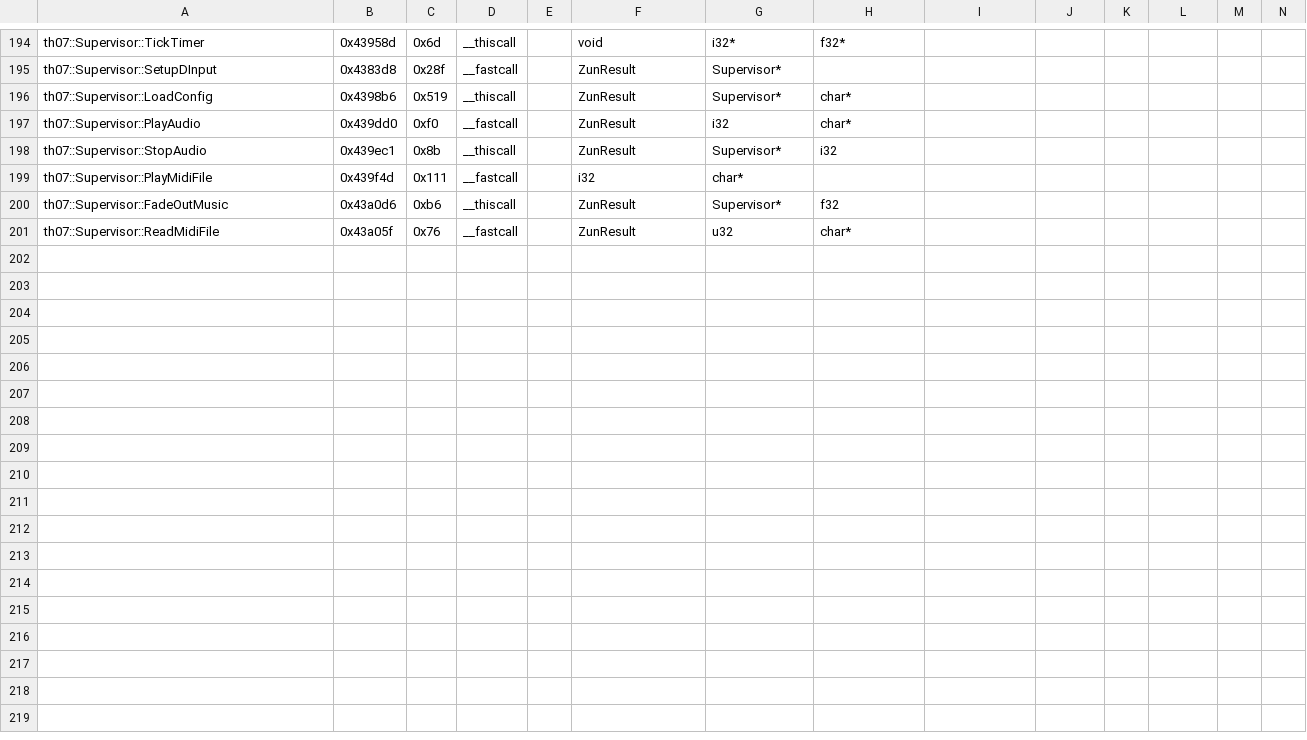
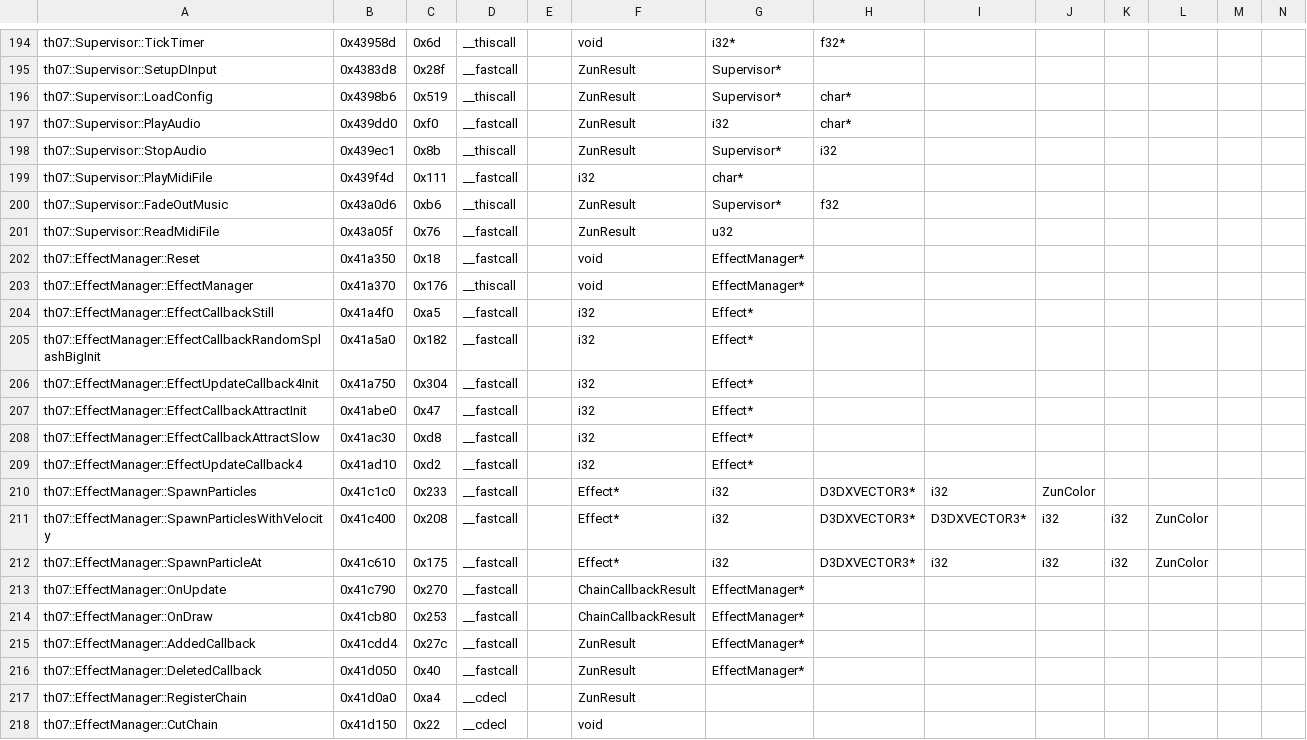
Before and after one commit to AgentMystia/th07, a CSV file: config/mapping.csv, drawn as a sheet; only a part is shown, gaps mark what is left out; rows hold the shown columns only; the diff names each change by its address in the sheet, - before the commit and + after, or states it on an @@ line.

```diff
--- a/config/mapping.csv
+++ b/config/mapping.csv
-H201: char*
+H201: (empty)
+row 202: th07::EffectManager::Reset | 0x41a350 | 0x18 | __fastcall |  | void | EffectManager*
+row 203: th07::EffectManager::EffectManager | 0x41a370 | 0x176 | __thiscall |  | void | EffectManager*
+row 204: th07::EffectManager::EffectCallbackStill | 0x41a4f0 | 0xa5 | __fastcall |  | i32 | Effect*
+row 205: th07::EffectManager::EffectCallbackRandomSplashBigInit | 0x41a5a0 | 0x182 | __fastcall |  | i32 | Effect*
+row 206: th07::EffectManager::EffectUpdateCallback4Init | 0x41a750 | 0x304 | __fastcall |  | i32 | Effect*
+row 207: th07::EffectManager::EffectCallbackAttractInit | 0x41abe0 | 0x47 | __fastcall |  | i32 | Effect*
+row 208: th07::EffectManager::EffectCallbackAttractSlow | 0x41ac30 | 0xd8 | __fastcall |  | i32 | Effect*
+row 209: th07::EffectManager::EffectUpdateCallback4 | 0x41ad10 | 0xd2 | __fastcall |  | i32 | Effect*
+row 210: th07::EffectManager::SpawnParticles | 0x41c1c0 | 0x233 | __fastcall |  | Effect* | i32 | D3DXVECTOR3* | i32 | ZunColor
+row 211: th07::EffectManager::SpawnParticlesWithVelocity | 0x41c400 | 0x208 | __fastcall |  | Effect* | i32 | D3DXVECTOR3* | D3DXVECTOR3* | i32 | i32 | ZunColor
+row 212: th07::EffectManager::SpawnParticleAt | 0x41c610 | 0x175 | __fastcall |  | Effect* | i32 | D3DXVECTOR3* | i32 | i32 | i32 | ZunColor
+row 213: th07::EffectManager::OnUpdate | 0x41c790 | 0x270 | __fastcall |  | ChainCallbackResult | EffectManager*
+row 214: th07::EffectManager::OnDraw | 0x41cb80 | 0x253 | __fastcall |  | ChainCallbackResult | EffectManager*
+row 215: th07::EffectManager::AddedCallback | 0x41cdd4 | 0x27c | __fastcall |  | ZunResult | EffectManager*
+row 216: th07::EffectManager::DeletedCallback | 0x41d050 | 0x40 | __fastcall |  | ZunResult | EffectManager*
+row 217: th07::EffectManager::RegisterChain | 0x41d0a0 | 0xa4 | __cdecl |  | ZunResult
+row 218: th07::EffectManager::CutChain | 0x41d150 | 0x22 | __cdecl |  | void
```
Also changed, not shown: 4 other files.
